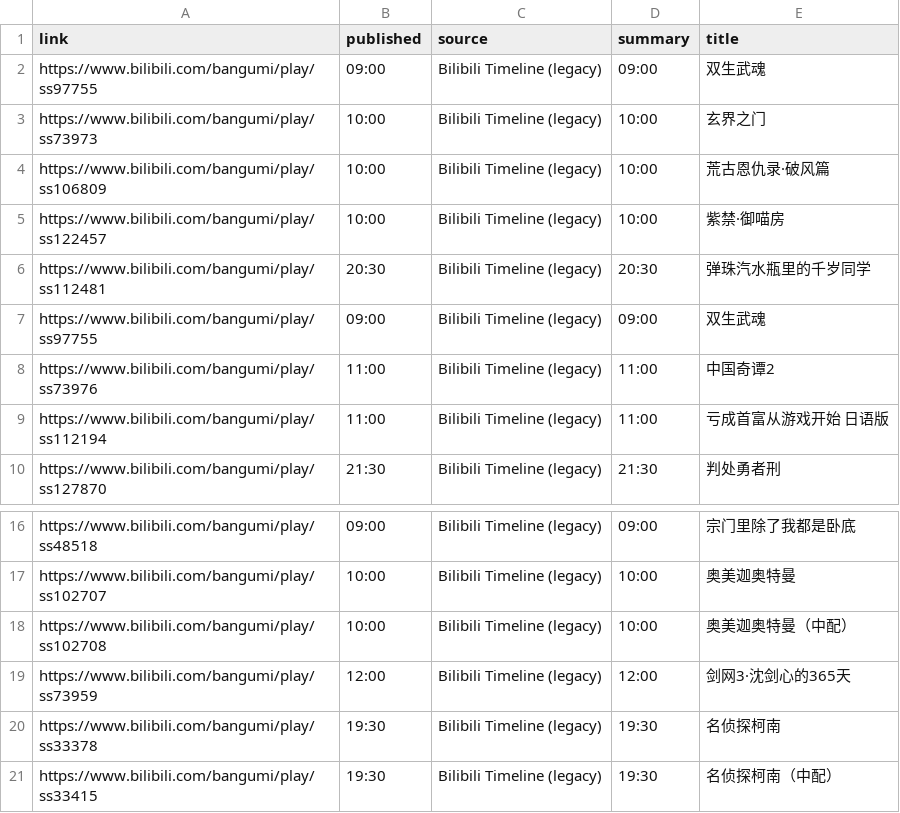
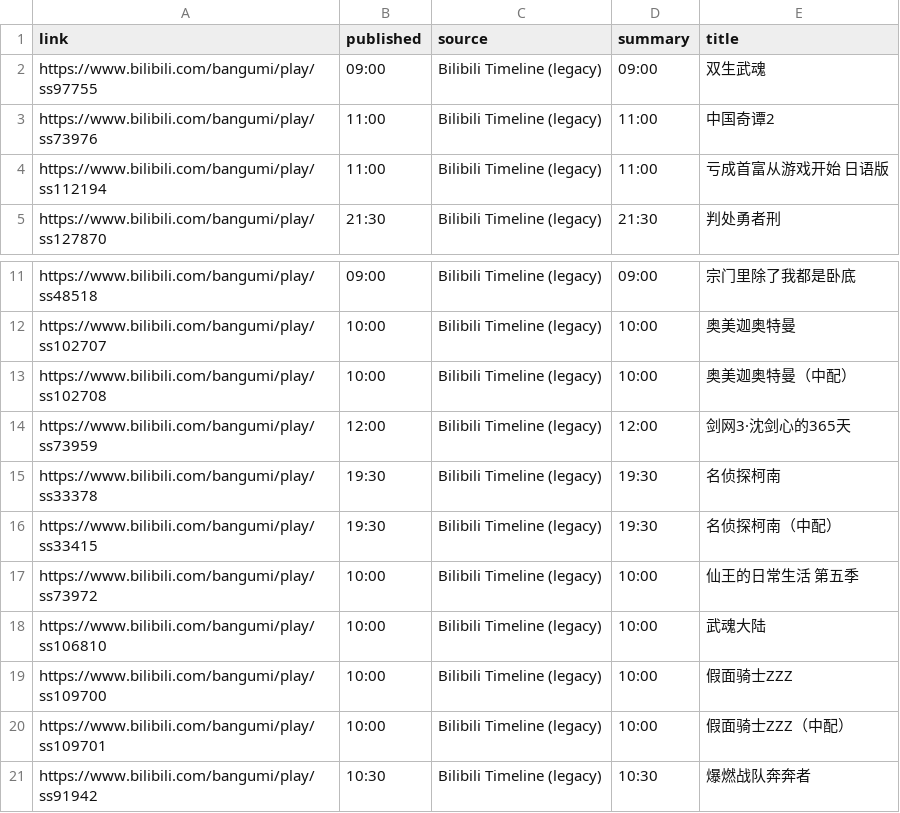
Before and after one commit to BennetttChen/Python-crawl, a CSV file: output/bili_timeline.csv, drawn as a sheet; only a part is shown, gaps mark what is left out; removed rows and columns are numbered as before the commit, all else as after; the diff names each change by its address in the sheet, - before the commit and + after, or states it on an @@ line.

```diff
--- a/output/bili_timeline.csv
+++ b/output/bili_timeline.csv
-row 3: https://www.bilibili.com/bangumi/play/ss73973 | 10:00 | Bilibili Timeline (legacy) | 10:00 | 玄界之门
-row 4: https://www.bilibili.com/bangumi/play/ss106809 | 10:00 | Bilibili Timeline (legacy) | 10:00 | 荒古恩仇录·破风篇
-row 5: https://www.bilibili.com/bangumi/play/ss122457 | 10:00 | Bilibili Timeline (legacy) | 10:00 | 紫禁·御喵房
-row 6: https://www.bilibili.com/bangumi/play/ss112481 | 20:30 | Bilibili Timeline (legacy) | 20:30 | 弹珠汽水瓶里的千岁同学
-row 7: https://www.bilibili.com/bangumi/play/ss97755 | 09:00 | Bilibili Timeline (legacy) | 09:00 | 双生武魂
+row 17: https://www.bilibili.com/bangumi/play/ss73972 | 10:00 | Bilibili Timeline (legacy) | 10:00 | 仙王的日常生活 第五季
+row 18: https://www.bilibili.com/bangumi/play/ss106810 | 10:00 | Bilibili Timeline (legacy) | 10:00 | 武魂大陆
+row 19: https://www.bilibili.com/bangumi/play/ss109700 | 10:00 | Bilibili Timeline (legacy) | 10:00 | 假面骑士ZZZ
+row 20: https://www.bilibili.com/bangumi/play/ss109701 | 10:00 | Bilibili Timeline (legacy) | 10:00 | 假面骑士ZZZ（中配）
+row 21: https://www.bilibili.com/bangumi/play/ss91942 | 10:30 | Bilibili Timeline (legacy) | 10:30 | 爆燃战队奔奔者
```
Also changed, not shown: output/steam_news.csv, 4 other files.
